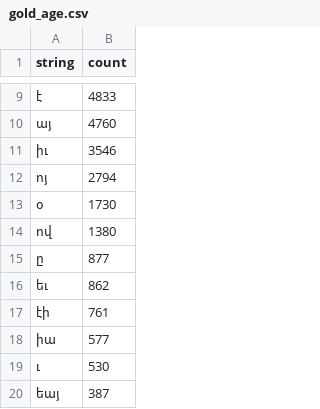
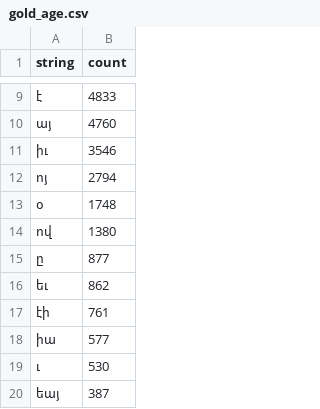
Before and after one commit to nk-oruj/dzainacoit, a CSV file: statistics/vowels/gold_age.csv, drawn as a sheet; only a part is shown, gaps mark what is left out.

```diff
--- a/statistics/vowels/gold_age.csv
+++ b/statistics/vowels/gold_age.csv
@@ -12,3 +12,3 @@ string,count
 ոյ,2794
-օ,1730
+օ,1748
 ով,1380
```
Also changed, not shown: statistics/consonants/gold_age.csv, 12 other files.
